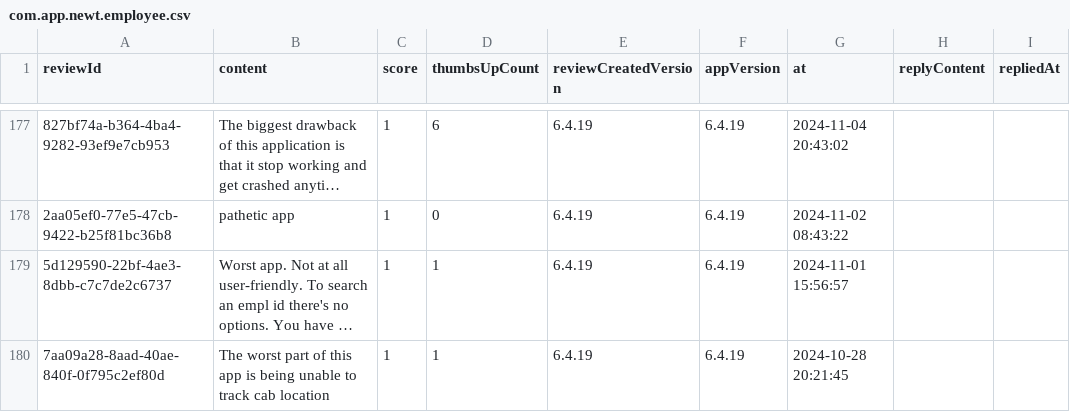
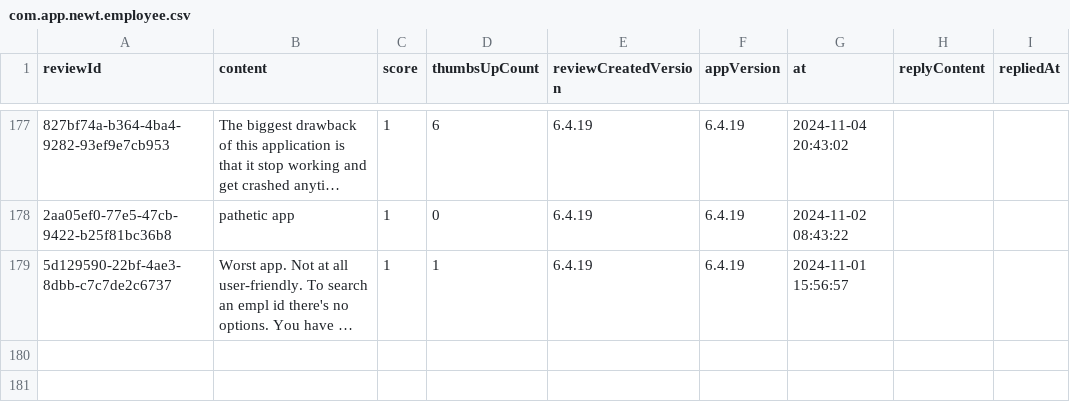
Before and after one commit to Abhijit-Kumar-GitHub/FDE-Case-Study--MoveInSync, a CSV file: data/raw/com.app.newt.employee.csv, drawn as a sheet; only a part is shown, gaps mark what is left out; long unchanged cells end in …; the diff names each change by its address in the sheet, - before the commit and + after, or states it on an @@ line.

```diff
--- a/data/raw/com.app.newt.employee.csv
+++ b/data/raw/com.app.newt.employee.csv
-row 180: 7aa09a28-8aad-40ae-840f-0f795c2ef80d | The worst part of this app is being unable to track cab location | 1 | 1 | 6.4.19 | 6.4.19 | 2024-10-28 20:21:45
```
Also changed, not shown: data/raw/com.agiledge.myatom.csv, data/raw/com.routematic.employee.csv, 11 other files.
